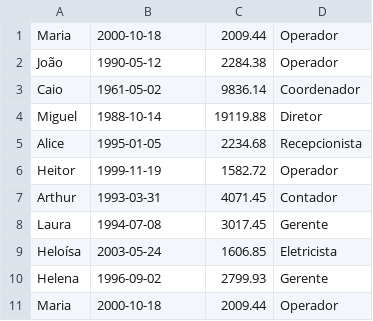
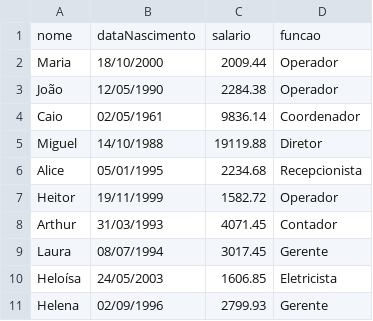
Before and after one commit to alissonrh/projedata_test, a CSV file: tabela_funcionarios.csv, drawn as a sheet.

```diff
--- a/tabela_funcionarios.csv
+++ b/tabela_funcionarios.csv
@@ -1,11 +1,11 @@
-Maria,2000-10-18,2009.44,Operador
-João,1990-05-12,2284.38,Operador
-Caio,1961-05-02,9836.14,Coordenador
-Miguel,1988-10-14,19119.88,Diretor
-Alice,1995-01-05,2234.68,Recepcionista
-Heitor,1999-11-19,1582.72,Operador
-Arthur,1993-03-31,4071.45,Contador
-Laura,1994-07-08,3017.45,Gerente
-Heloísa,2003-05-24,1606.85,Eletricista
-Helena,1996-09-02,2799.93,Gerente
-Maria,2000-10-18,2009.44,Operador
+nome,dataNascimento,salario,funcao
+Maria,18/10/2000,2009.44,Operador
+João,12/05/1990,2284.38,Operador
+Caio,02/05/1961,9836.14,Coordenador
+Miguel,14/10/1988,19119.88,Diretor
+Alice,05/01/1995,2234.68,Recepcionista
+Heitor,19/11/1999,1582.72,Operador
+Arthur,31/03/1993,4071.45,Contador
+Laura,08/07/1994,3017.45,Gerente
+Heloísa,24/05/2003,1606.85,Eletricista
+Helena,02/09/1996,2799.93,Gerente
```
Also changed, not shown: 6 other files.
